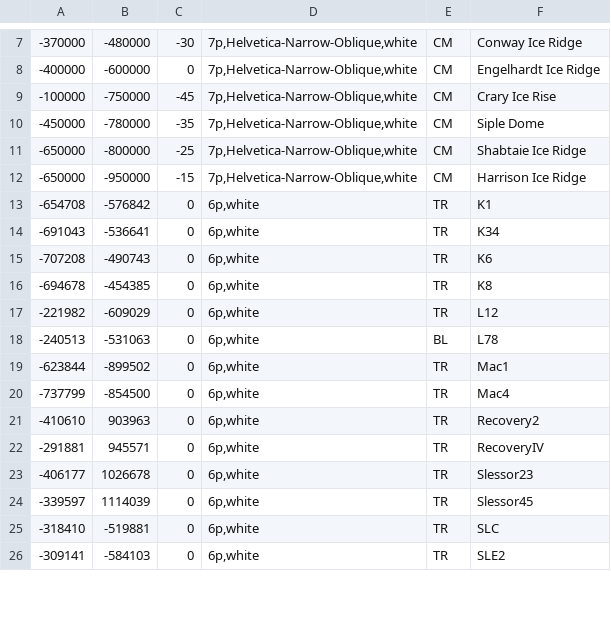
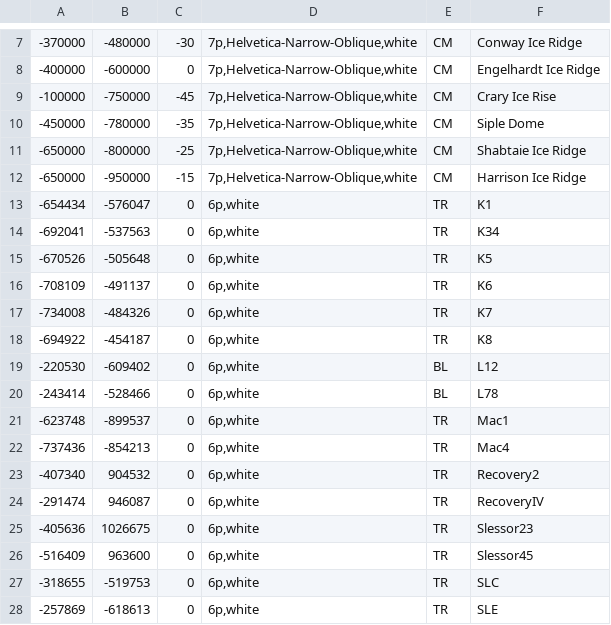
Before and after one commit to weiji14/agu2021, a TSV file: place_labels_siple_coast.tsv, drawn as a sheet; only a part is shown, gaps mark what is left out; the diff covers the shown part only.

Commit message:
:dizzy: Update subglacial lake maps for NZASC21 conference
Just tweaking a few more things in the code in light of new data up to 20201111. Specifically, we are using subglacial lake outlines from commit https://github.com/weiji14/deepicedrain/pull/241/commits/6bbd5831b2fa9bfaf69732aaad6fa6822e02a8d0 in https://github.com/weiji14/deepicedrain/pull/241. Changed the text placement of some placename labels on the Antarctic and Siple Coast maps. Made sure to increase the spatial resolution of the images, since this will be printed on an A0 poster! Also updated thumbnails on main README.md page.

By the way, the code here is basically the version used to produce the figures in Chapter 4 of my PhD thesis, if you take away the last minute change to MAP_TICK_PEN_PRIMARY=0.25p change and the added scalebar.

```diff
--- a/place_labels_siple_coast.tsv
+++ b/place_labels_siple_coast.tsv
@@ -12,15 +12,17 @@
 -650000	-950000	-15	7p,Helvetica-Narrow-Oblique,white	CM	Harrison Ice Ridge
--654708	-576842	0	6p,white	TR	K1
--691043	-536641	0	6p,white	TR	K34
--707208	-490743	0	6p,white	TR	K6
--694678	-454385	0	6p,white	TR	K8
--221982	-609029	0	6p,white	TR	L12
--240513	-531063	0	6p,white	BL	L78
--623844	-899502	0	6p,white	TR	Mac1
--737799	-854500	0	6p,white	TR	Mac4
--410610	903963	0	6p,white	TR	Recovery2
--291881	945571	0	6p,white	TR	RecoveryIV
--406177	1026678	0	6p,white	TR	Slessor23
--339597	1114039	0	6p,white	TR	Slessor45
--318410	-519881	0	6p,white	TR	SLC
--309141	-584103	0	6p,white	TR	SLE2
+-654434	-576047	0	6p,white	TR	K1
+-692041	-537563	0	6p,white	TR	K34
+-670526	-505648	0	6p,white	TR	K5
+-708109	-491137	0	6p,white	TR	K6
+-734008	-484326	0	6p,white	TR	K7
+-694922	-454187	0	6p,white	TR	K8
+-220530	-609402	0	6p,white	BL	L12
+-243414	-528466	0	6p,white	BL	L78
+-623748	-899537	0	6p,white	TR	Mac1
+-737436	-854213	0	6p,white	TR	Mac4
+-407340	904532	0	6p,white	TR	Recovery2
+-291474	946087	0	6p,white	TR	RecoveryIV
+-405636	1026675	0	6p,white	TR	Slessor23
+-516409	963600	0	6p,white	TR	Slessor45
+-318655	-519753	0	6p,white	TR	SLC
+-257869	-618613	0	6p,white	TR	SLE
```
Also changed, not shown: 3 added rows and 27 edited cells elsewhere in this file, place_labels_antarctica.tsv, 4 other files.
